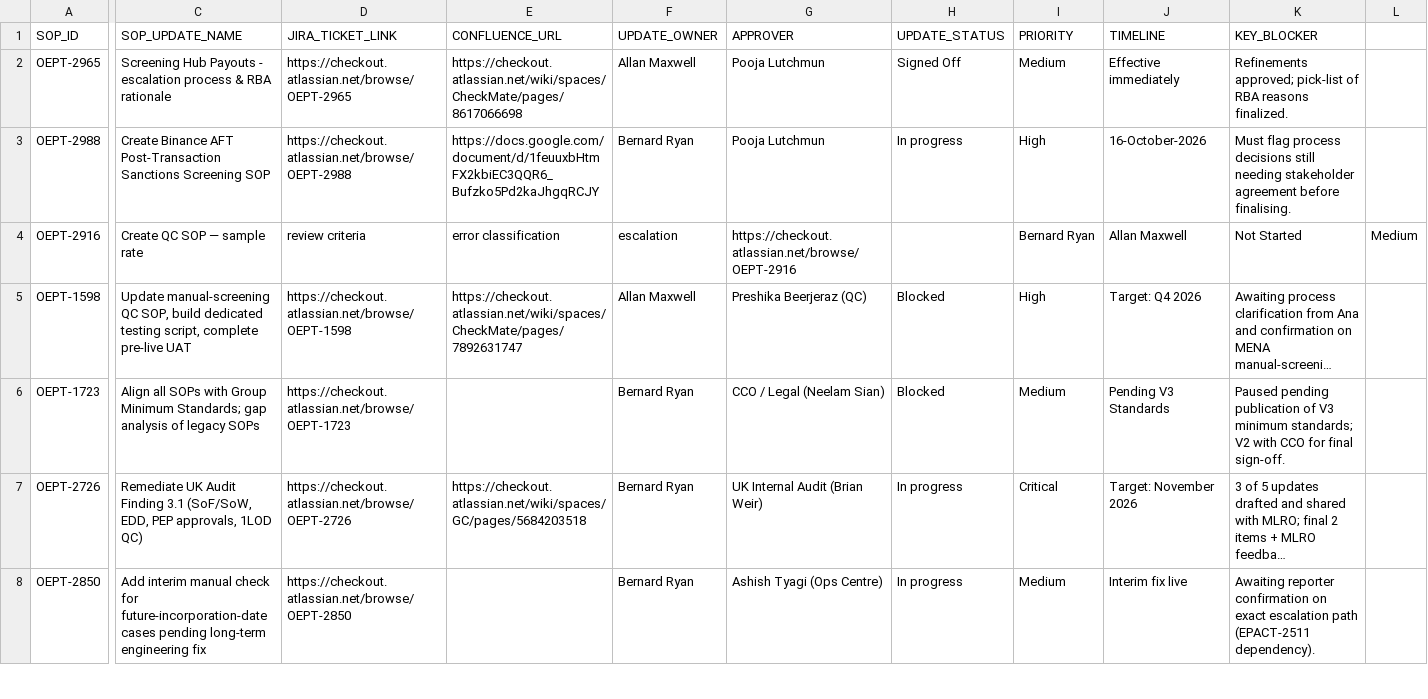
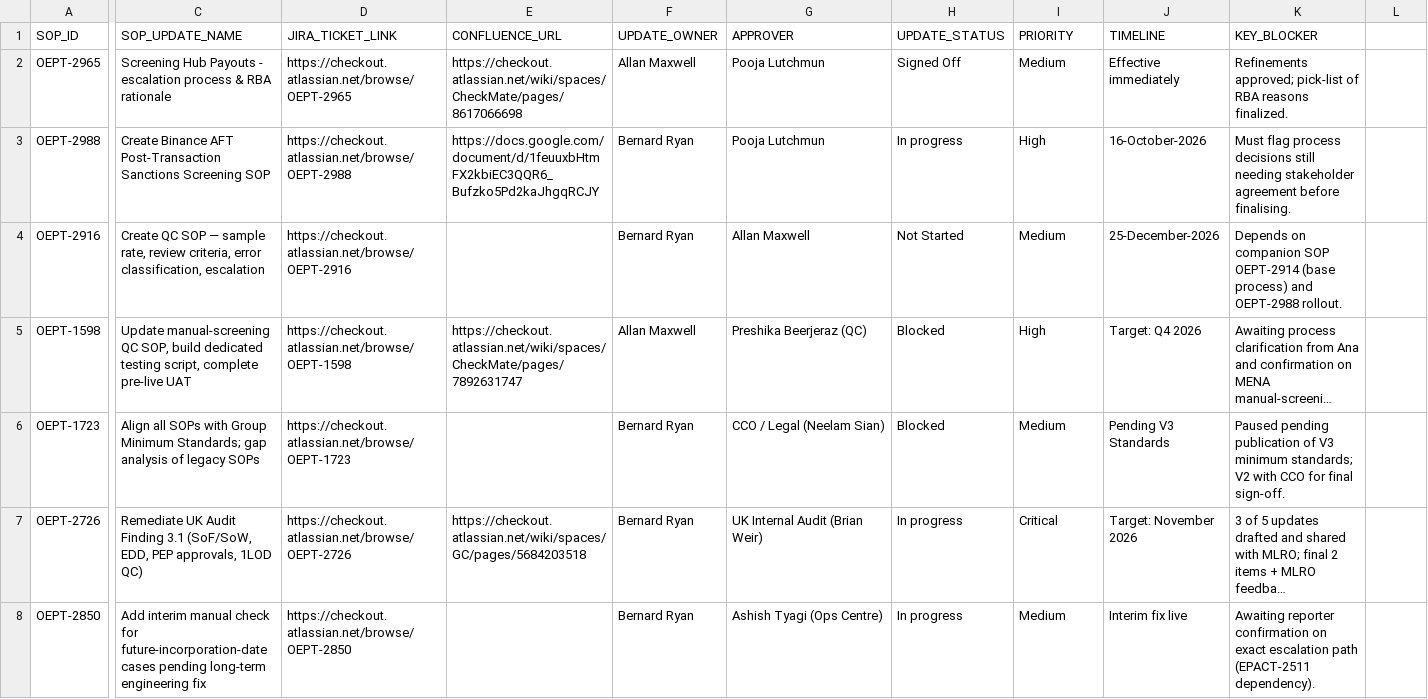
Before and after one commit to allan-maxwell-cko/process-architecture-sop-tracker, a CSV file: Compliance_SOP_Tracker_Master.csv, drawn as a sheet; only a part is shown, gaps mark what is left out; long unchanged cells end in …; the diff covers the shown part only; the diff names each change by its address in the sheet, - before the commit and + after, or states it on an @@ line.

Commit message:
Fix CSV quoting and add self-healing data loader to resolve tokenizing parser error

```diff
--- a/Compliance_SOP_Tracker_Master.csv
+++ b/Compliance_SOP_Tracker_Master.csv
-C4 (SOP_UPDATE_NAME): …— sample rate
+C4 (SOP_UPDATE_NAME): …— sample rate, review criteria, error classification, escalation
-D4 (JIRA_TICKET_LINK): review criteria
+D4 (JIRA_TICKET_LINK): https://checkout.atlassian.net/browse/OEPT-2916
-E4 (CONFLUENCE_URL): error classification
+E4 (CONFLUENCE_URL): (empty)
-F4 (UPDATE_OWNER): escalation
+F4 (UPDATE_OWNER): Bernard Ryan
-G4 (APPROVER): https://checkout.atlassian.net/browse/OEPT-2916
+G4 (APPROVER): Allan Maxwell
-H4 (UPDATE_STATUS): (empty)
+H4 (UPDATE_STATUS): Not Started
-I4 (PRIORITY): Bernard Ryan
+I4 (PRIORITY): Medium
-J4 (TIMELINE): Allan Maxwell
+J4 (TIMELINE): 25-December-2026
-K4 (KEY_BLOCKER): Not Started
+K4 (KEY_BLOCKER): Depends on companion SOP OEPT-2914 (base process) and OEPT-2988 rollout.
-L4: Medium
+L4: (empty)
```
Also changed, not shown: 4 edited cells elsewhere in this file, 1 other file.
